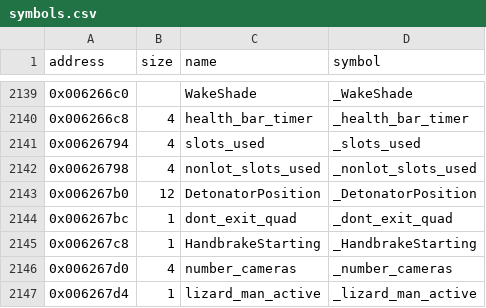
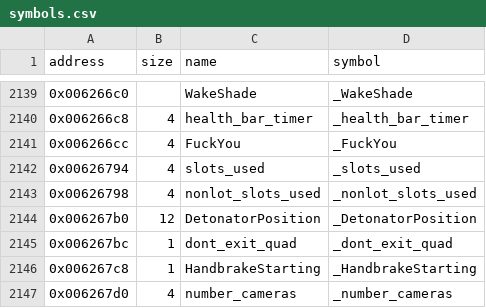
Before and after one commit to LostArtefacts/tr03, a CSV file: config/symbols.csv, drawn as a sheet; only a part is shown, gaps mark what is left out; the shorter side is filled out with more unchanged rows; the diff names each change by its address in the sheet, - before the commit and + after, or states it on an @@ line.

```diff
--- a/config/symbols.csv
+++ b/config/symbols.csv
+row 2141: 0x006266cc | 4 | FuckYou | _FuckYou
```
Also changed, not shown: 2 other files.
